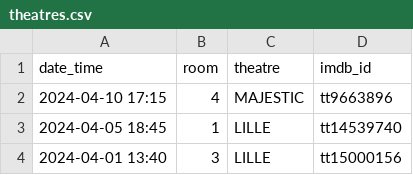
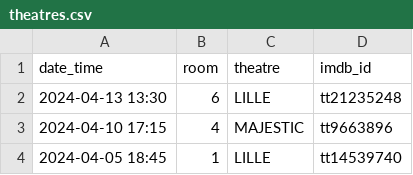
Before and after one commit to mcanouil/imdb-ratings, a CSV file: data/theatres.csv, drawn as a sheet; only a part is shown; the shorter side is filled out with more unchanged rows.

Commit message:
chore: Update theatres.csv

```diff
--- a/data/theatres.csv
+++ b/data/theatres.csv
@@ -1,2 +1,3 @@
 date_time,room,theatre,imdb_id
+2024-04-13 13:30,6,LILLE,tt21235248
 2024-04-10 17:15,4,MAJESTIC,tt9663896
```
